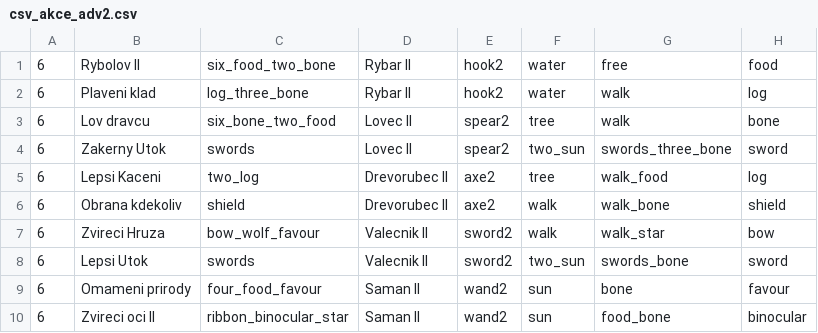
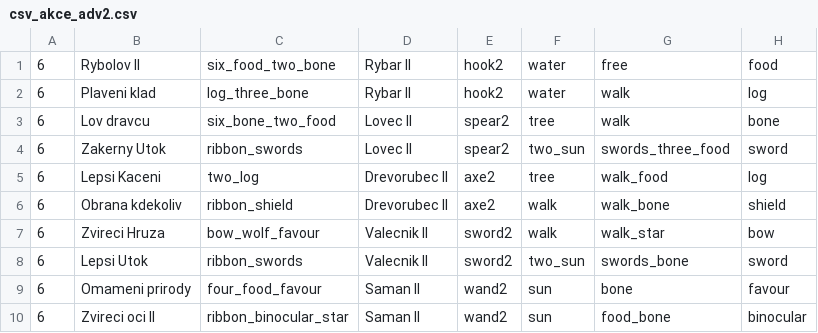
Before and after one commit to gdarai/cardgames, a CSV file: roots/cards/csv_akce_adv2.csv, drawn as a sheet.

```diff
--- a/roots/cards/csv_akce_adv2.csv
+++ b/roots/cards/csv_akce_adv2.csv
@@ -3,7 +3,7 @@
 6,Lov dravcu,six_bone_two_food,Lovec II,spear2,tree,walk,bone
-6,Zakerny Utok,swords,Lovec II,spear2,two_sun,swords_three_bone,sword
+6,Zakerny Utok,ribbon_swords,Lovec II,spear2,two_sun,swords_three_food,sword
 6,Lepsi Kaceni,two_log,Drevorubec II,axe2,tree,walk_food,log
-6,Obrana kdekoliv,shield,Drevorubec II,axe2,walk,walk_bone,shield
+6,Obrana kdekoliv,ribbon_shield,Drevorubec II,axe2,walk,walk_bone,shield
 6,Zvireci Hruza,bow_wolf_favour,Valecnik II,sword2,walk,walk_star,bow
-6,Lepsi Utok,swords,Valecnik II,sword2,two_sun,swords_bone,sword
+6,Lepsi Utok,ribbon_swords,Valecnik II,sword2,two_sun,swords_bone,sword
 6,Omameni prirody,four_food_favour,Saman II,wand2,sun,bone,favour
```
Also changed, not shown: roots/cards/csv_akce_adv.csv, roots/cards/csv_akce_lama.csv, 18 other files.
